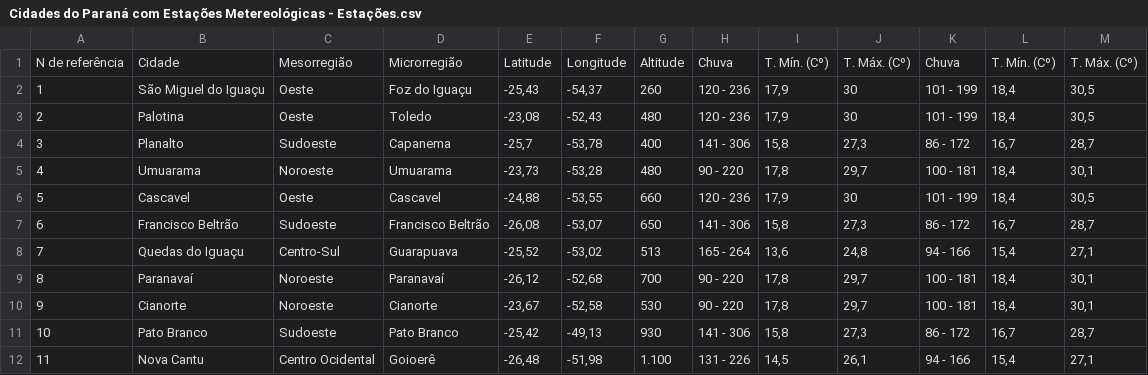
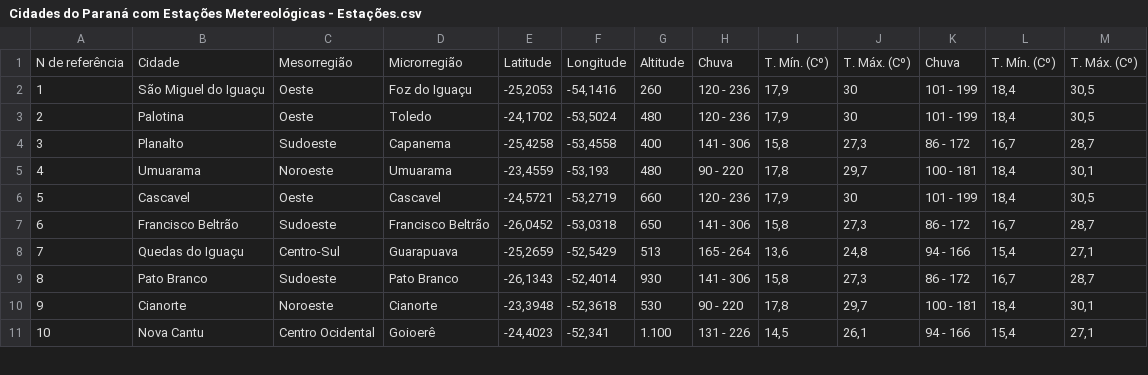
Before and after one commit to victortaouil/CE303_2024, a CSV file: Cidades do Paraná com Estações Metereológicas - Estações.csv, drawn as a sheet; only a part is shown; the diff covers the shown part only.

Commit message:
Arrumando os dados

```diff
--- a/Cidades do Paraná com Estações Metereológicas - Estações.csv
+++ b/Cidades do Paraná com Estações Metereológicas - Estações.csv
@@ -1,12 +1,11 @@
 N de referência,Cidade,Mesorregião,Microrregião,Latitude,Longitude,Altitude,Chuva,T. Mín. (Cº),T. Máx.  (Cº),Chuva,T. Mín. (Cº),T. Máx.  (Cº)
-1,São Miguel do Iguaçu,Oeste,Foz do Iguaçu,"-25,43","-54,37",260,120 - 236,"17,9",30,101 - 199,"18,4","30,5"
-2,Palotina,Oeste,Toledo,"-23,08","-52,43",480,120 - 236,"17,9",30,101 - 199,"18,4","30,5"
-3,Planalto,Sudoeste,Capanema,"-25,7","-53,78",400,141 - 306,"15,8","27,3",86 - 172,"16,7","28,7"
-4,Umuarama,Noroeste,Umuarama,"-23,73","-53,28",480,90 - 220,"17,8","29,7",100 - 181,"18,4","30,1"
-5,Cascavel,Oeste,Cascavel,"-24,88","-53,55",660,120 - 236,"17,9",30,101 - 199,"18,4","30,5"
-6,Francisco Beltrão,Sudoeste,Francisco Beltrão,"-26,08","-53,07",650,141 - 306,"15,8","27,3",86 - 172,"16,7","28,7"
-7,Quedas do Iguaçu,Centro-Sul,Guarapuava,"-25,52","-53,02",513,165 - 264,"13,6","24,8",94 - 166,"15,4","27,1"
-8,Paranavaí,Noroeste,Paranavaí,"-26,12","-52,68",700,90 - 220,"17,8","29,7",100 - 181,"18,4","30,1"
-9,Cianorte,Noroeste,Cianorte,"-23,67","-52,58",530,90 - 220,"17,8","29,7",100 - 181,"18,4","30,1"
-10,Pato Branco,Sudoeste,Pato Branco,"-25,42","-49,13",930,141 - 306,"15,8","27,3",86 - 172,"16,7","28,7"
-11,Nova Cantu,Centro Ocidental,Goioerê,"-26,48","-51,98",1.100,131 - 226,"14,5","26,1",94 - 166,"15,4","27,1"
+1,São Miguel do Iguaçu,Oeste,Foz do Iguaçu,"-25,2053","-54,1416",260,120 - 236,"17,9",30,101 - 199,"18,4","30,5"
+2,Palotina,Oeste,Toledo,"-24,1702","-53,5024",480,120 - 236,"17,9",30,101 - 199,"18,4","30,5"
+3,Planalto,Sudoeste,Capanema,"-25,4258","-53,4558",400,141 - 306,"15,8","27,3",86 - 172,"16,7","28,7"
+4,Umuarama,Noroeste,Umuarama,"-23,4559","-53,193",480,90 - 220,"17,8","29,7",100 - 181,"18,4","30,1"
+5,Cascavel,Oeste,Cascavel,"-24,5721","-53,2719",660,120 - 236,"17,9",30,101 - 199,"18,4","30,5"
+6,Francisco Beltrão,Sudoeste,Francisco Beltrão,"-26,0452","-53,0318",650,141 - 306,"15,8","27,3",86 - 172,"16,7","28,7"
+7,Quedas do Iguaçu,Centro-Sul,Guarapuava,"-25,2659","-52,5429",513,165 - 264,"13,6","24,8",94 - 166,"15,4","27,1"
+8,Pato Branco,Sudoeste,Pato Branco,"-26,1343","-52,4014",930,141 - 306,"15,8","27,3",86 - 172,"16,7","28,7"
+9,Cianorte,Noroeste,Cianorte,"-23,3948","-52,3618",530,90 - 220,"17,8","29,7",100 - 181,"18,4","30,1"
+10,Nova Cantu,Centro Ocidental,Goioerê,"-24,4023","-52,341",1.100,131 - 226,"14,5","26,1",94 - 166,"15,4","27,1"
```
Also changed, not shown: 3 added rows, 2 removed rows and 49 edited cells elsewhere in this file.
